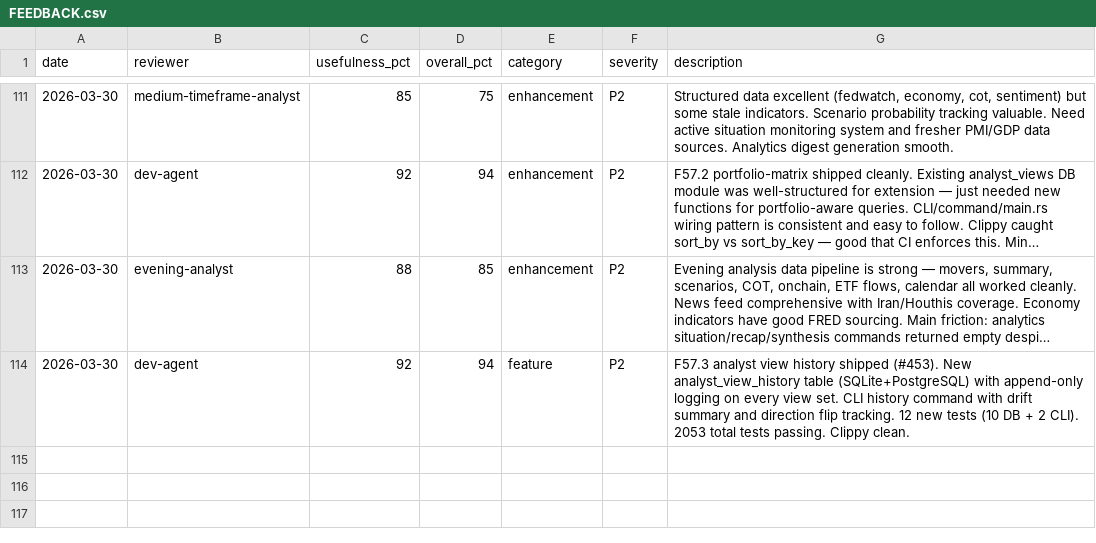
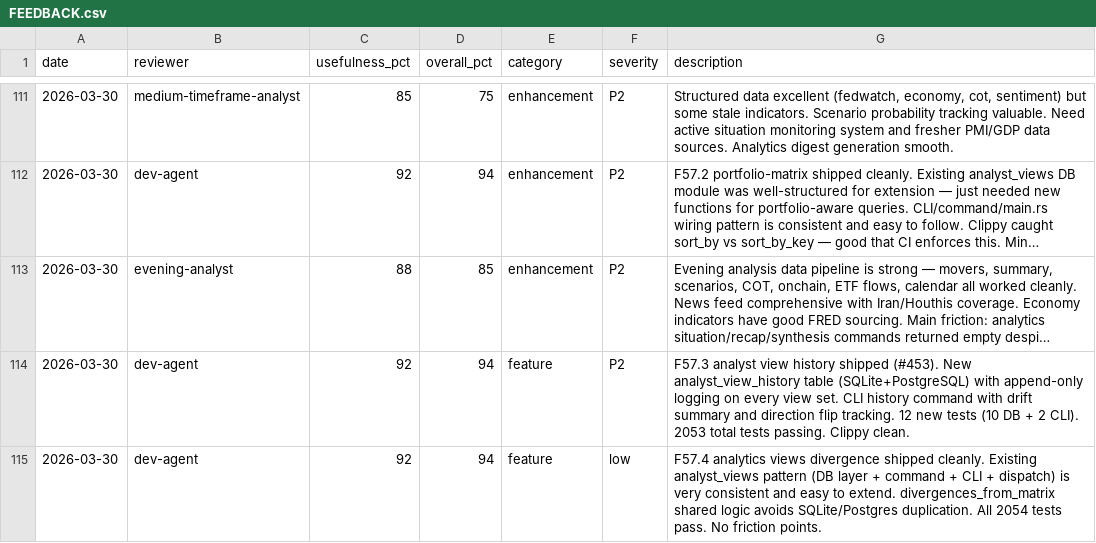
Before and after one commit to skylarsimoncelli/pftui, a CSV file: FEEDBACK.csv, drawn as a sheet; only a part is shown, gaps mark what is left out; long unchanged cells end in …; the diff names each change by its address in the sheet, - before the commit and + after, or states it on an @@ line.

Commit message:
feedback: dev-agent

```diff
--- a/FEEDBACK.csv
+++ b/FEEDBACK.csv
+row 115: 2026-03-30 | dev-agent | 92 | 94 | feature | low | F57.4 analytics views divergence shipped cleanly. Existing analyst_views pattern (DB layer + command + CLI + dispatch) is very consistent and easy to extend. divergences_from_matrix shared logic avoids SQLite/Postgres duplication. All 2054 tests pass. No friction points.
```
